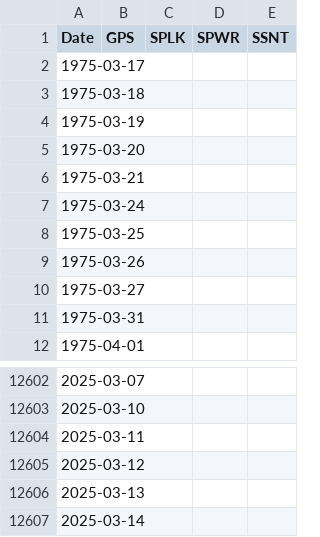
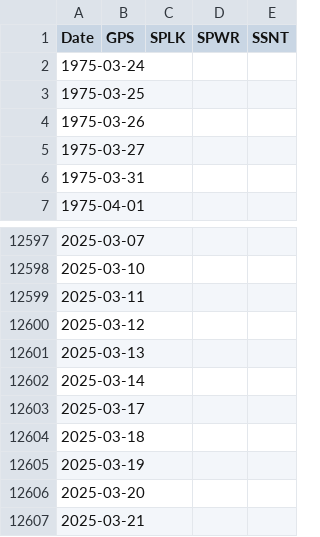
Before and after one commit to damiansp/marketModeling, a CSV file: daily/data/best_stocks.csv, drawn as a sheet; only a part is shown, gaps mark what is left out.

```diff
--- a/daily/data/best_stocks.csv
+++ b/daily/data/best_stocks.csv
@@ -1,7 +1,2 @@
 Date,GPS,SPLK,SPWR,SSNT
-1975-03-17,,,,
-1975-03-18,,,,
-1975-03-19,,,,
-1975-03-20,,,,
-1975-03-21,,,,
 1975-03-24,,,,
@@ -12607 +12602,6 @@ Date,GPS,SPLK,SPWR,SSNT
 2025-03-14,,,,
+2025-03-17,,,,
+2025-03-18,,,,
+2025-03-19,,,,
+2025-03-20,,,,
+2025-03-21,,,,
```
Also changed, not shown: daily/data/stock_metrics.csv, daily/data/transactions.csv, 17 other files.
